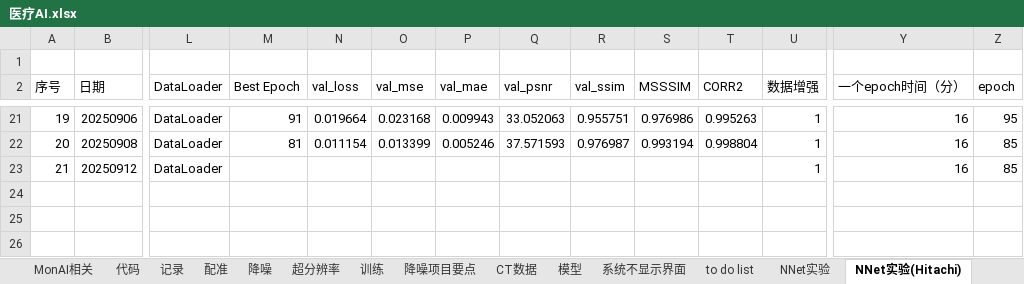
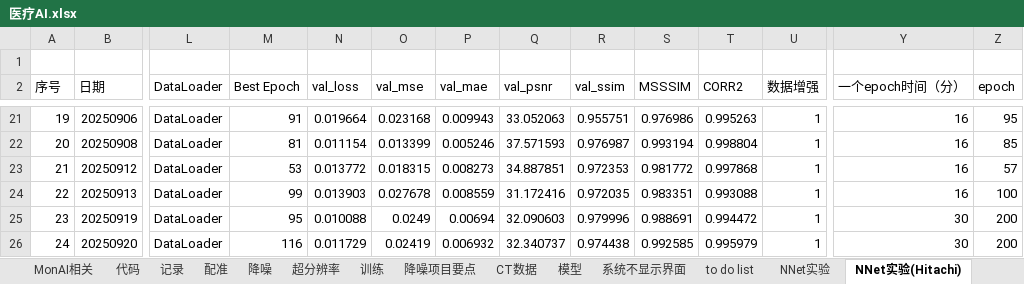
Before and after one commit to guijuzhejiang/4DCBCT-NNet-Reconstruction, an Excel workbook: 医疗AI.xlsx, sheet NNet实验(Hitachi), drawn as a sheet; only a part is shown, gaps mark what is left out; values as stored, in another font and other column widths than the file's, no borders; rows hold the shown columns only; the diff names each change by its address in the sheet, - before the commit and + after, or states it on an @@ line.

```diff
--- a/医疗AI.xlsx (sheet NNet实验(Hitachi))
+++ b/医疗AI.xlsx (sheet NNet实验(Hitachi))
-M23 (Best Epoch): (empty)
+M23 (Best Epoch): 53
-N23 (val_loss): (empty)
+N23 (val_loss): 0.013772
-O23 (val_mse): (empty)
+O23 (val_mse): 0.018315
-P23 (val_mae): (empty)
+P23 (val_mae): 0.008273
-Q23 (val_psnr): (empty)
+Q23 (val_psnr): 34.887851
-R23 (val_ssim): (empty)
+R23 (val_ssim): 0.972353
-S23 (MSSSIM): (empty)
+S23 (MSSSIM): 0.981772
-T23 (CORR2): (empty)
+T23 (CORR2): 0.997868
-Z23 (epoch): 85
+Z23 (epoch): 57
+row 24: 22 | 20250913 | DataLoader | 99 | 0.013903 | 0.027678 | 0.008559 | 31.172416 | 0.972035 | 0.983351 | 0.993088 | 1 | 16 | 100
+row 25: 23 | 20250919 | DataLoader | 95 | 0.010088 | 0.0249 | 0.00694 | 32.090603 | 0.979996 | 0.988691 | 0.994472 | 1 | 30 | 200
+row 26: 24 | 20250920 | DataLoader | 116 | 0.011729 | 0.02419 | 0.006932 | 32.340737 | 0.974438 | 0.992585 | 0.995979 | 1 | 30 | 200
```
Also changed, not shown: sheet 代码, 3 other files.
